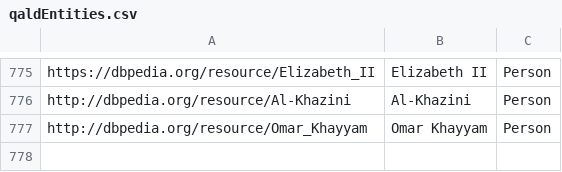
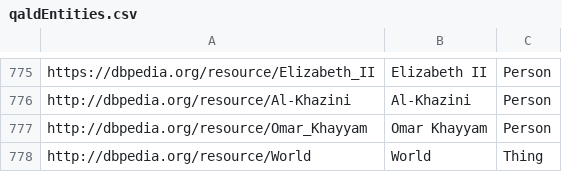
Before and after one commit to fazleh2010/Journal-Paper, a CSV file: src/main/resources/entityLabels/en/qaldEntities.csv, drawn as a sheet; only a part is shown, gaps mark what is left out; the diff names each change by its address in the sheet, - before the commit and + after, or states it on an @@ line.

```diff
--- a/src/main/resources/entityLabels/en/qaldEntities.csv
+++ b/src/main/resources/entityLabels/en/qaldEntities.csv
+row 778: http://dbpedia.org/resource/World | World | Thing
```
Also changed, not shown: 44 other files.
